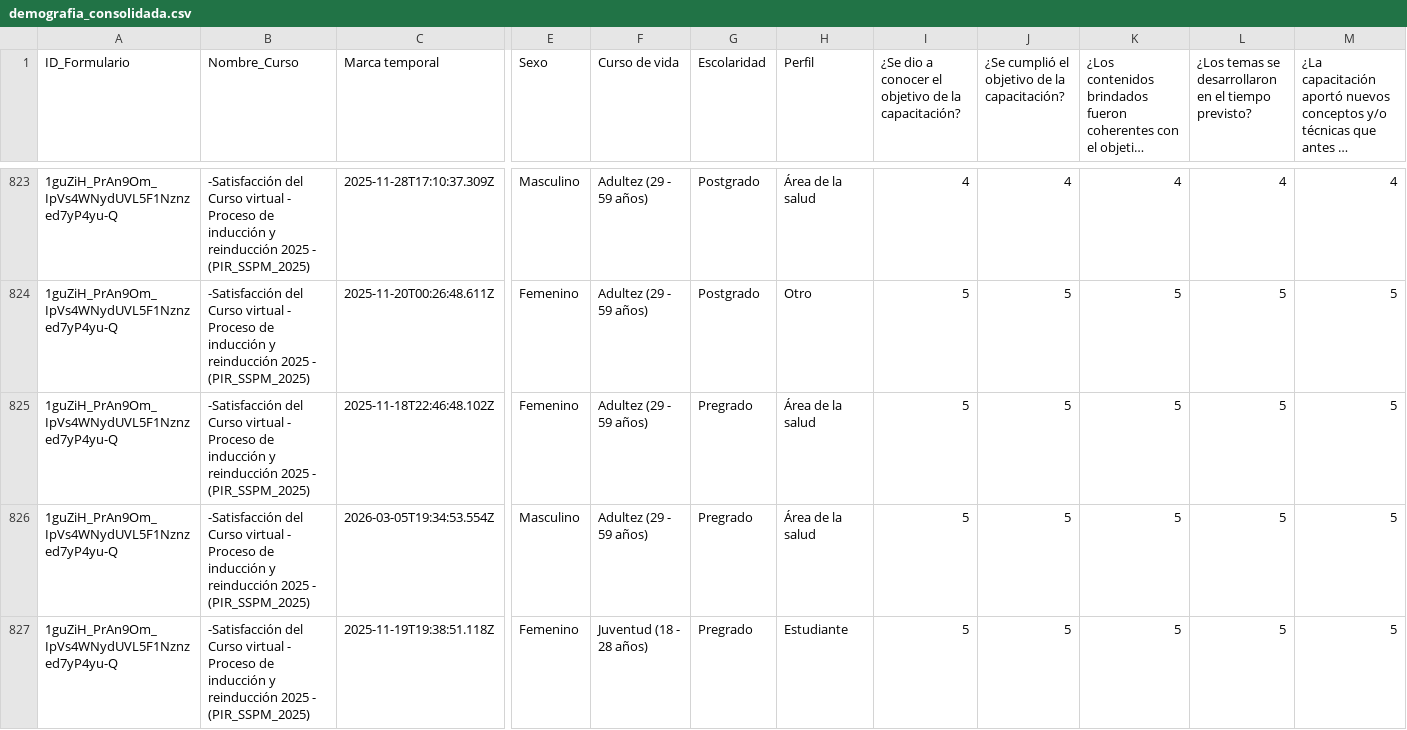
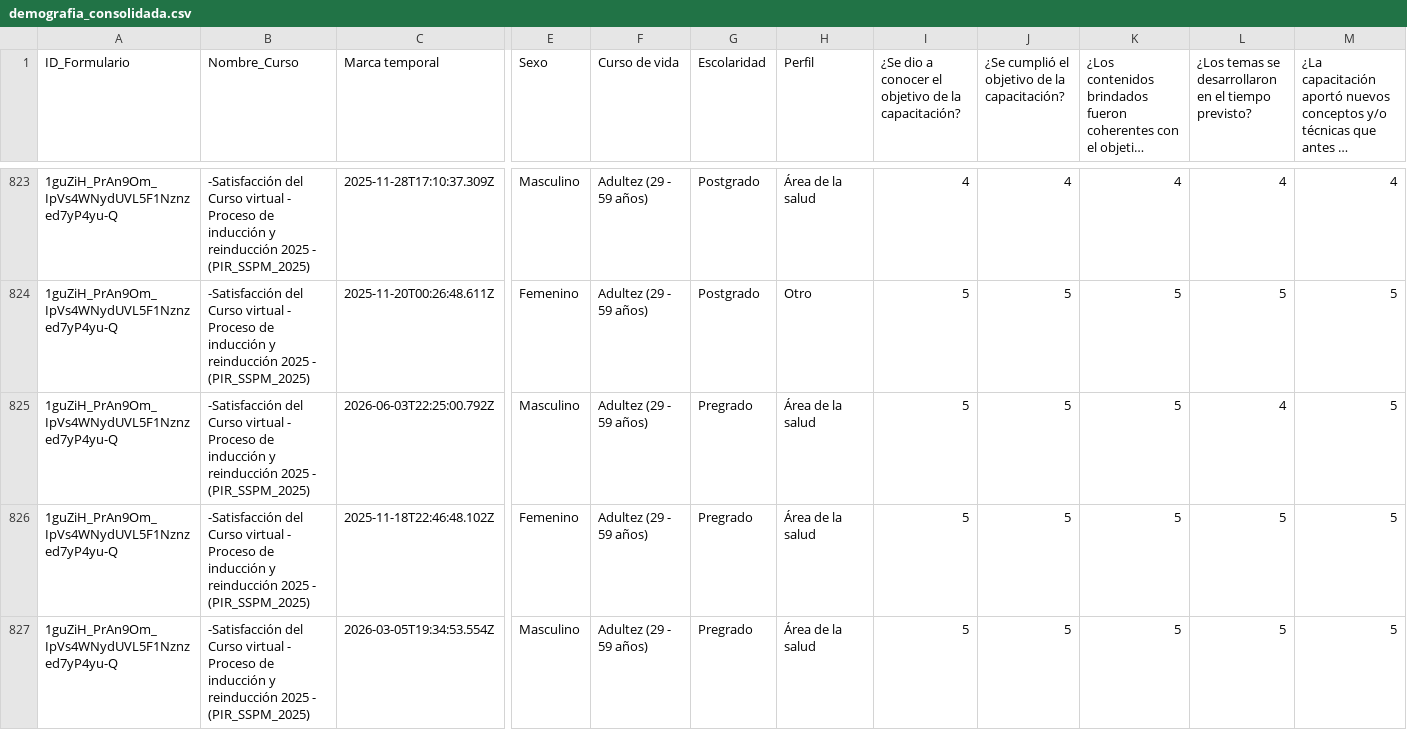
Before and after one commit to SecSaludCali/Tesis_Moodle, a CSV file: demografia_consolidada.csv, drawn as a sheet; only a part is shown, gaps mark what is left out; the shorter side is filled out with more unchanged rows; long unchanged cells end in …; rows hold the shown columns only; the diff covers the shown part only; the diff names each change by its address in the sheet, - before the commit and + after, or states it on an @@ line.

```diff
--- a/demografia_consolidada.csv
+++ b/demografia_consolidada.csv
+row 825: 1guZiH_PrAn9Om_IpVs4WNydUVL5F1Nznzed7yP4yu-Q | -Satisfacción del Curso virtual - Proceso de inducción y reinducción 2025 - (PIR_SSPM_2025) | 2026-06-03T22:25:00.792Z | Masculino | Adultez (29 - 59 años) | Pregrado | Área de la salud | 5 | 5 | 5 | 4 | 5
```
Also changed, not shown: 3 added rows elsewhere in this file, dim_perfiles.csv, fact_satisfaccion.csv, 1 other file.
